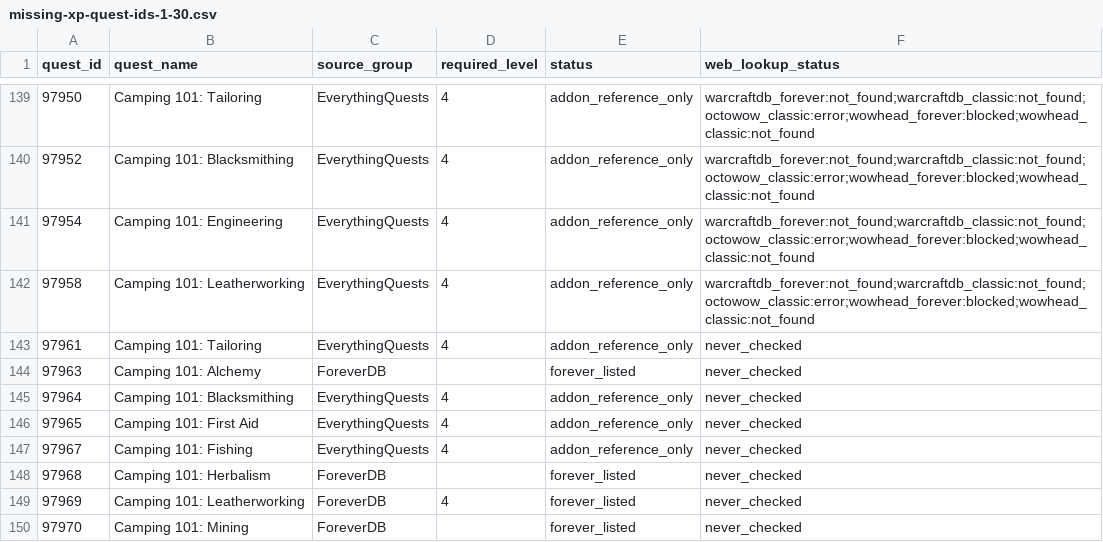
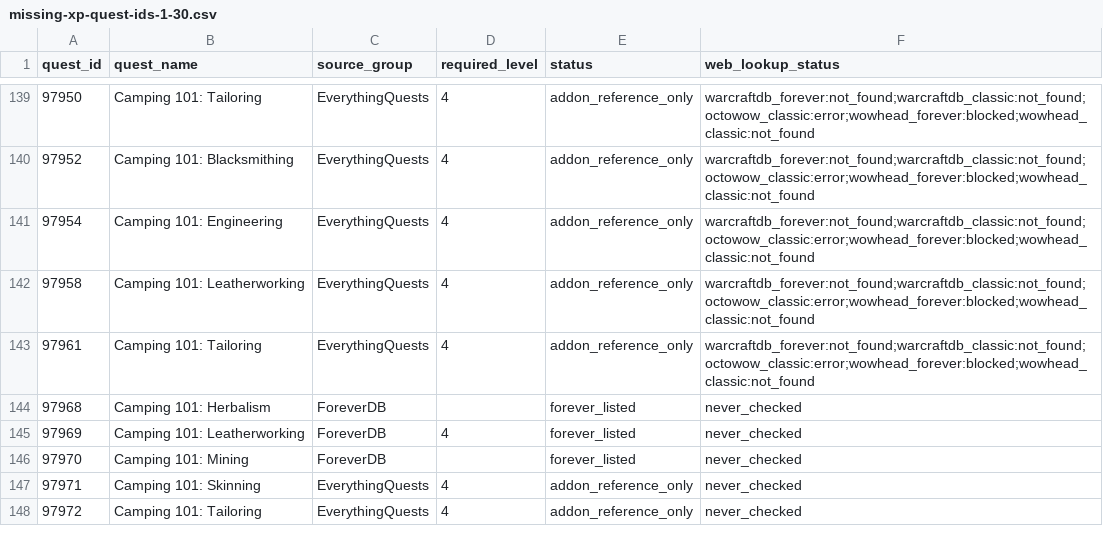
Before and after one commit to Battlefeld/ForeverRoutes, a CSV file: unified/missing-xp-quest-ids-1-30.csv, drawn as a sheet; only a part is shown, gaps mark what is left out; the shorter side is filled out with more unchanged rows.

```diff
--- a/unified/missing-xp-quest-ids-1-30.csv
+++ b/unified/missing-xp-quest-ids-1-30.csv
@@ -142,7 +142,3 @@ quest_id,quest_name,source_group,required_level,status,web_lookup_status
 97958,Camping 101: Leatherworking,EverythingQuests,4,addon_reference_only,warcraftdb_forever:not_found;warcraftdb_classic:not_found;octowow_classic:error;wowhead_forever:blocked;wowhead_classic:not_found
-97961,Camping 101: Tailoring,EverythingQuests,4,addon_reference_only,never_checked
-97963,Camping 101: Alchemy,ForeverDB,,forever_listed,never_checked
-97964,Camping 101: Blacksmithing,EverythingQuests,4,addon_reference_only,never_checked
-97965,Camping 101: First Aid,EverythingQuests,4,addon_reference_only,never_checked
-97967,Camping 101: Fishing,EverythingQuests,4,addon_reference_only,never_checked
+97961,Camping 101: Tailoring,EverythingQuests,4,addon_reference_only,warcraftdb_forever:not_found;warcraftdb_classic:not_found;octowow_classic:error;wowhead_forever:blocked;wowhead_classic:not_found
 97968,Camping 101: Herbalism,ForeverDB,,forever_listed,never_checked
```
Also changed, not shown: 5 other files.
